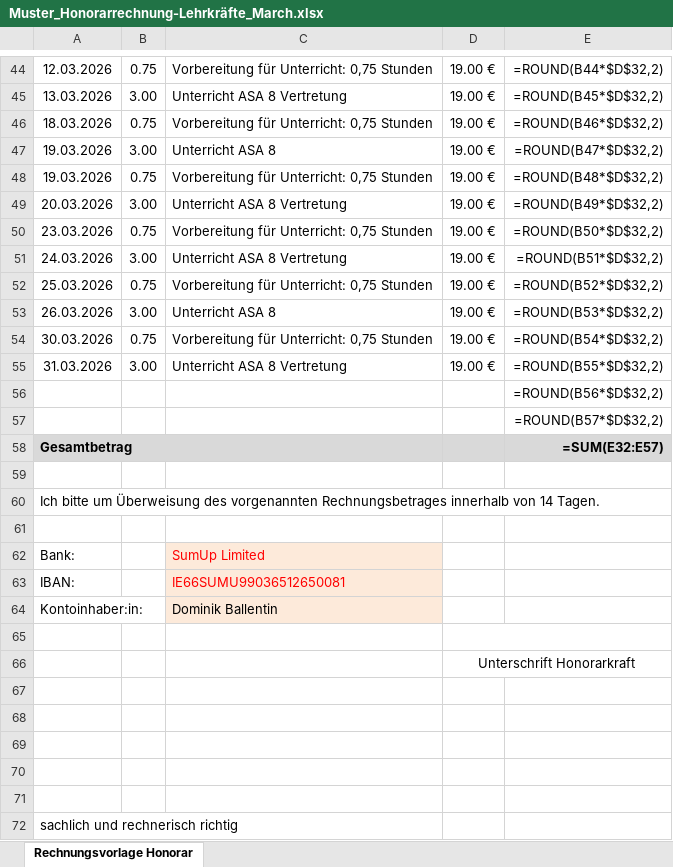
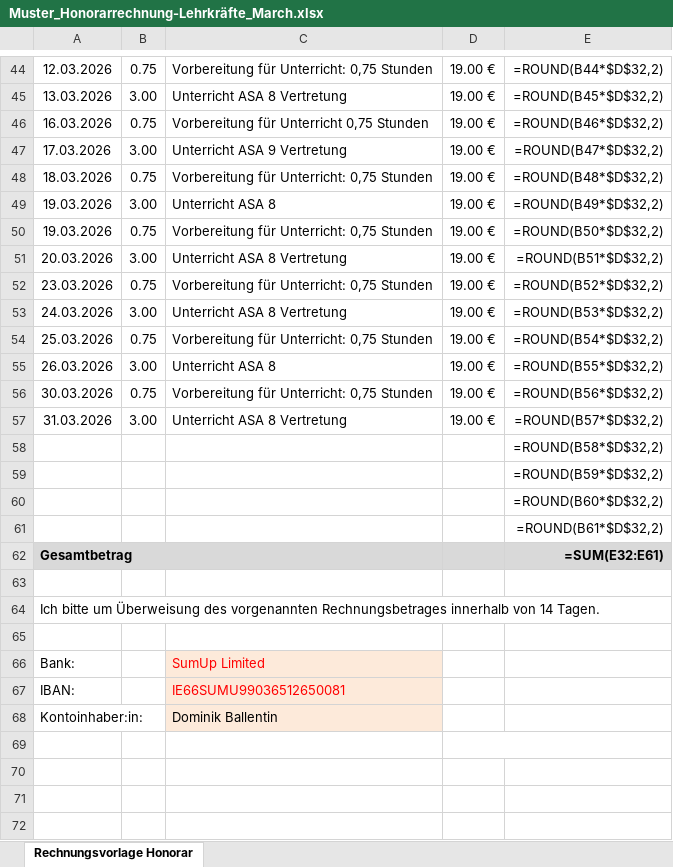
Before and after one commit to DominikHshBis/Kalender_pro_beruf, an Excel workbook: output/Muster_Honorarrechnung-Lehrkräfte_March.xlsx, sheet Rechnungsvorlage Honorar, drawn as a sheet; only a part is shown, gaps mark what is left out; the shorter side is filled out with more unchanged rows; values as stored, in another font and other column widths than the file's, no borders; formulas without a stored value are shown as written; removed rows and columns are numbered as before the commit, all else as after; the diff names each change by its address in the sheet, - before the commit and + after, or states it on an @@ line.

```diff
--- a/output/Muster_Honorarrechnung-Lehrkräfte_March.xlsx (sheet Rechnungsvorlage Honorar)
+++ b/output/Muster_Honorarrechnung-Lehrkräfte_March.xlsx (sheet Rechnungsvorlage Honorar)
+row 46: 16.03.2026 | 0.75 | Vorbereitung für Unterricht 0,75 Stunden | 19.00 € | =ROUND(B46*$D$32,2)
+row 47: 17.03.2026 | 3.00 | Unterricht ASA 9 Vertretung | 19.00 € | =ROUND(B47*$D$32,2)
-E48: =ROUND(B46*$D$32,2)
+E48: =ROUND(B48*$D$32,2)
-E49: =ROUND(B47*$D$32,2)
+E49: =ROUND(B49*$D$32,2)
-E50: =ROUND(B48*$D$32,2)
+E50: =ROUND(B50*$D$32,2)
-E51: =ROUND(B49*$D$32,2)
+E51: =ROUND(B51*$D$32,2)
-E52: =ROUND(B50*$D$32,2)
+E52: =ROUND(B52*$D$32,2)
-E53: =ROUND(B51*$D$32,2)
+E53: =ROUND(B53*$D$32,2)
-E54: =ROUND(B52*$D$32,2)
+E54: =ROUND(B54*$D$32,2)
-E55: =ROUND(B53*$D$32,2)
+E55: =ROUND(B55*$D$32,2)
-E56: =ROUND(B54*$D$32,2)
+E56: =ROUND(B56*$D$32,2)
-E57: =ROUND(B55*$D$32,2)
+E57: =ROUND(B57*$D$32,2)
-E58: =ROUND(B56*$D$32,2)
+E58: =ROUND(B58*$D$32,2)
-E59: =ROUND(B57*$D$32,2)
+E59: =ROUND(B59*$D$32,2)
+row 60:  |  |  |  | =ROUND(B60*$D$32,2)
+row 61:  |  |  |  | =ROUND(B61*$D$32,2)
-E62: =SUM(E32:E57)
+E62: =SUM(E32:E61)
-row 65: (empty)
-row 66:  |  |  | Unterschrift Honorarkraft
-row 67: (empty)
+D69:E69 merged
```
Also changed, not shown: Input_data/Muster_Honorarrechnung-Lehrkräfte_pytest.xlsx, output/Homeoffice_zaehler.xlsx, 11 other files.
